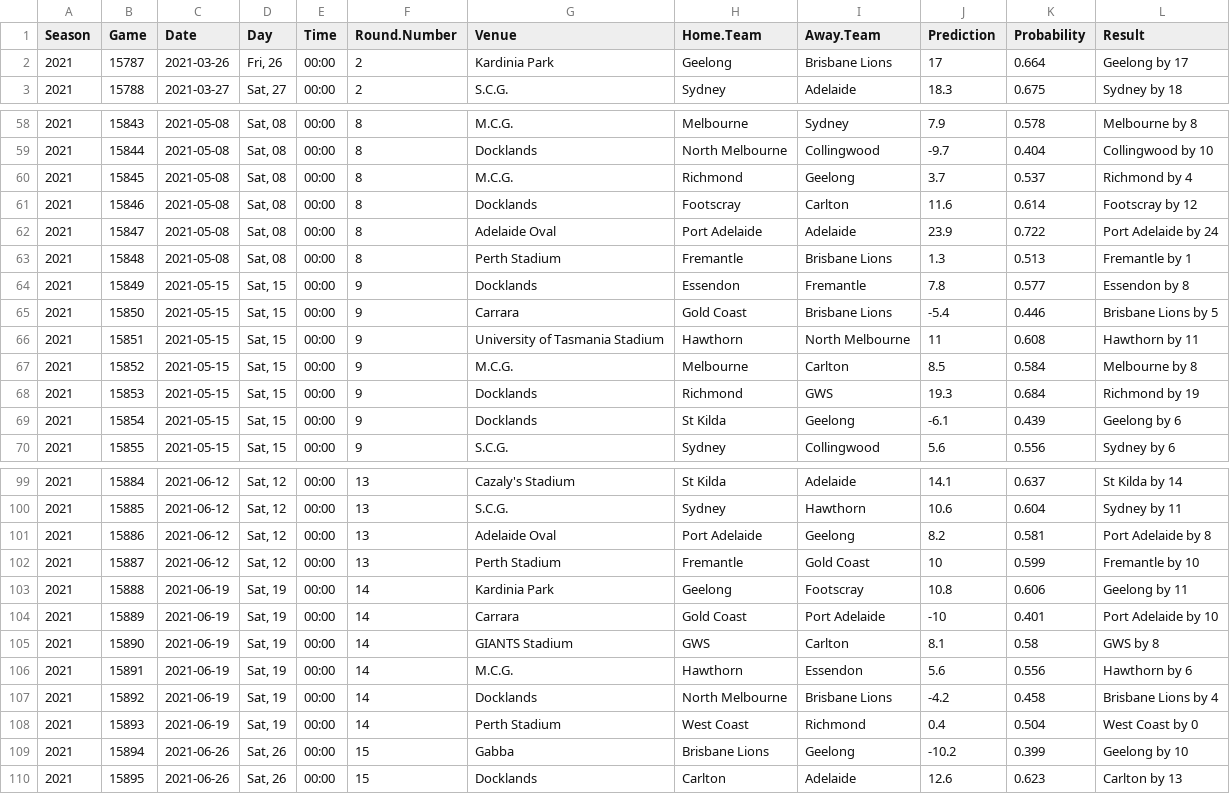
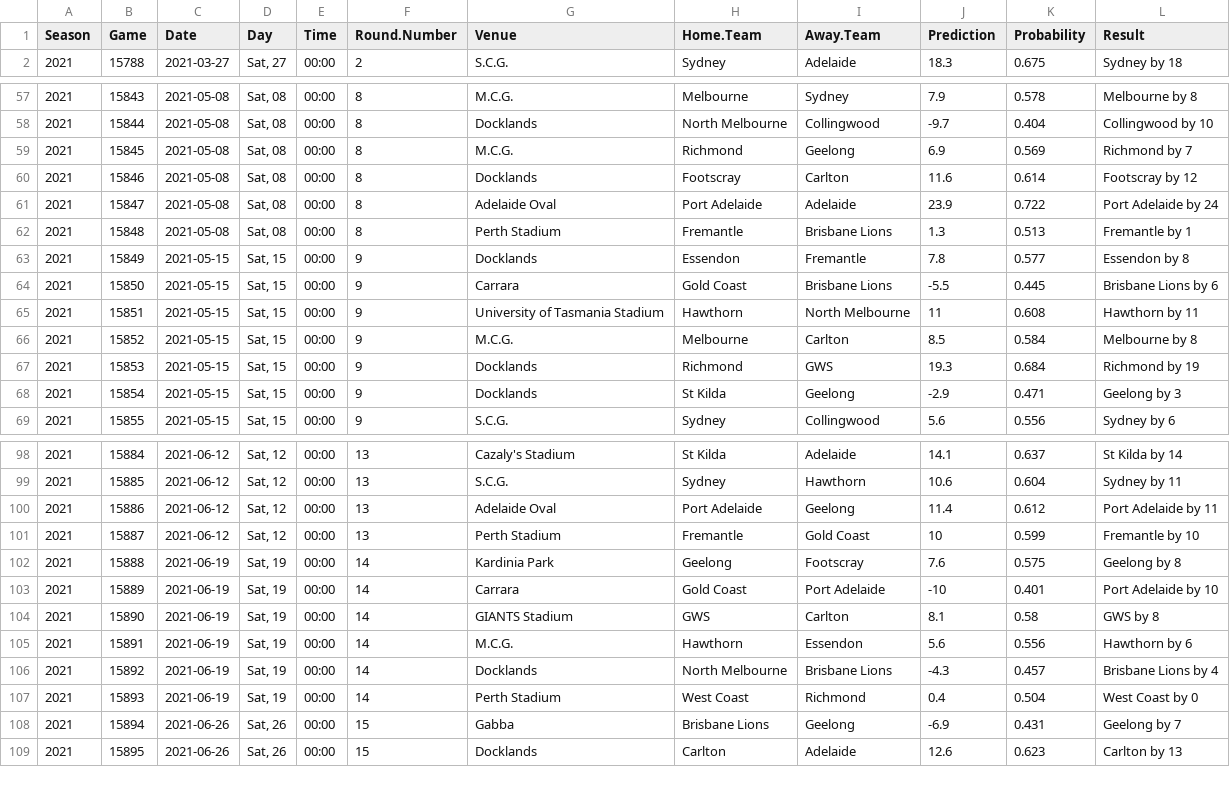
Before and after one commit to jimmyday12/plussixoneblog, a CSV file: data_files/raw-data/predictions.csv, drawn as a sheet; only a part is shown, gaps mark what is left out; the diff covers the shown part only.

Commit message:
refreshing data and rebuilding site

```diff
--- a/data_files/raw-data/predictions.csv
+++ b/data_files/raw-data/predictions.csv
@@ -1,3 +1,2 @@
 Season,Game,Date,Day,Time,Round.Number,Venue,Home.Team,Away.Team,Prediction,Probability,Result
-2021,15787,2021-03-26,"Fri, 26",00:00,2,Kardinia Park,Geelong,Brisbane Lions,17,0.664,Geelong by 17
 2021,15788,2021-03-27,"Sat, 27",00:00,2,S.C.G.,Sydney,Adelaide,18.3,0.675,Sydney by 18
@@ -59,3 +58,3 @@ Season,Game,Date,Day,Time,Round.Number,Venue,Home.Team,Away.Team,Prediction,Prob
 2021,15844,2021-05-08,"Sat, 08",00:00,8,Docklands,North Melbourne,Collingwood,-9.7,0.404,Collingwood by 10
-2021,15845,2021-05-08,"Sat, 08",00:00,8,M.C.G.,Richmond,Geelong,3.7,0.537,Richmond by 4
+2021,15845,2021-05-08,"Sat, 08",00:00,8,M.C.G.,Richmond,Geelong,6.9,0.569,Richmond by 7
 2021,15846,2021-05-08,"Sat, 08",00:00,8,Docklands,Footscray,Carlton,11.6,0.614,Footscray by 12
@@ -64,3 +63,3 @@ Season,Game,Date,Day,Time,Round.Number,Venue,Home.Team,Away.Team,Prediction,Prob
 2021,15849,2021-05-15,"Sat, 15",00:00,9,Docklands,Essendon,Fremantle,7.8,0.577,Essendon by 8
-2021,15850,2021-05-15,"Sat, 15",00:00,9,Carrara,Gold Coast,Brisbane Lions,-5.4,0.446,Brisbane Lions by 5
+2021,15850,2021-05-15,"Sat, 15",00:00,9,Carrara,Gold Coast,Brisbane Lions,-5.5,0.445,Brisbane Lions by 6
 2021,15851,2021-05-15,"Sat, 15",00:00,9,University of Tasmania Stadium,Hawthorn,North Melbourne,11,0.608,Hawthorn by 11
@@ -68,3 +67,3 @@ Season,Game,Date,Day,Time,Round.Number,Venue,Home.Team,Away.Team,Prediction,Prob
 2021,15853,2021-05-15,"Sat, 15",00:00,9,Docklands,Richmond,GWS,19.3,0.684,Richmond by 19
-2021,15854,2021-05-15,"Sat, 15",00:00,9,Docklands,St Kilda,Geelong,-6.1,0.439,Geelong by 6
+2021,15854,2021-05-15,"Sat, 15",00:00,9,Docklands,St Kilda,Geelong,-2.9,0.471,Geelong by 3
 2021,15855,2021-05-15,"Sat, 15",00:00,9,S.C.G.,Sydney,Collingwood,5.6,0.556,Sydney by 6
@@ -100,5 +99,5 @@ Season,Game,Date,Day,Time,Round.Number,Venue,Home.Team,Away.Team,Prediction,Prob
 2021,15885,2021-06-12,"Sat, 12",00:00,13,S.C.G.,Sydney,Hawthorn,10.6,0.604,Sydney by 11
-2021,15886,2021-06-12,"Sat, 12",00:00,13,Adelaide Oval,Port Adelaide,Geelong,8.2,0.581,Port Adelaide by 8
+2021,15886,2021-06-12,"Sat, 12",00:00,13,Adelaide Oval,Port Adelaide,Geelong,11.4,0.612,Port Adelaide by 11
 2021,15887,2021-06-12,"Sat, 12",00:00,13,Perth Stadium,Fremantle,Gold Coast,10,0.599,Fremantle by 10
-2021,15888,2021-06-19,"Sat, 19",00:00,14,Kardinia Park,Geelong,Footscray,10.8,0.606,Geelong by 11
+2021,15888,2021-06-19,"Sat, 19",00:00,14,Kardinia Park,Geelong,Footscray,7.6,0.575,Geelong by 8
 2021,15889,2021-06-19,"Sat, 19",00:00,14,Carrara,Gold Coast,Port Adelaide,-10,0.401,Port Adelaide by 10
@@ -106,5 +105,5 @@ Season,Game,Date,Day,Time,Round.Number,Venue,Home.Team,Away.Team,Prediction,Prob
 2021,15891,2021-06-19,"Sat, 19",00:00,14,M.C.G.,Hawthorn,Essendon,5.6,0.556,Hawthorn by 6
-2021,15892,2021-06-19,"Sat, 19",00:00,14,Docklands,North Melbourne,Brisbane Lions,-4.2,0.458,Brisbane Lions by 4
+2021,15892,2021-06-19,"Sat, 19",00:00,14,Docklands,North Melbourne,Brisbane Lions,-4.3,0.457,Brisbane Lions by 4
 2021,15893,2021-06-19,"Sat, 19",00:00,14,Perth Stadium,West Coast,Richmond,0.4,0.504,West Coast by 0
-2021,15894,2021-06-26,"Sat, 26",00:00,15,Gabba,Brisbane Lions,Geelong,-10.2,0.399,Geelong by 10
+2021,15894,2021-06-26,"Sat, 26",00:00,15,Gabba,Brisbane Lions,Geelong,-6.9,0.431,Geelong by 7
 2021,15895,2021-06-26,"Sat, 26",00:00,15,Docklands,Carlton,Adelaide,12.6,0.623,Carlton by 13
```
Also changed, not shown: 53 edited cells elsewhere in this file, data_files/raw-data/AFLM_sims_positions.csv, data_files/raw-data/AFLM_sims_summary.csv, 6 other files.
